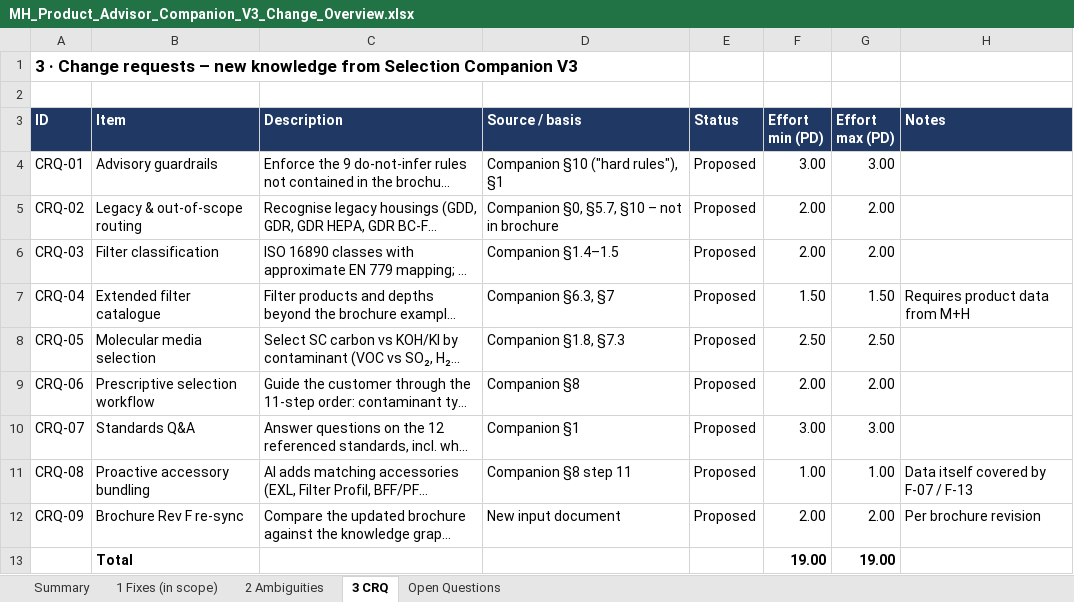
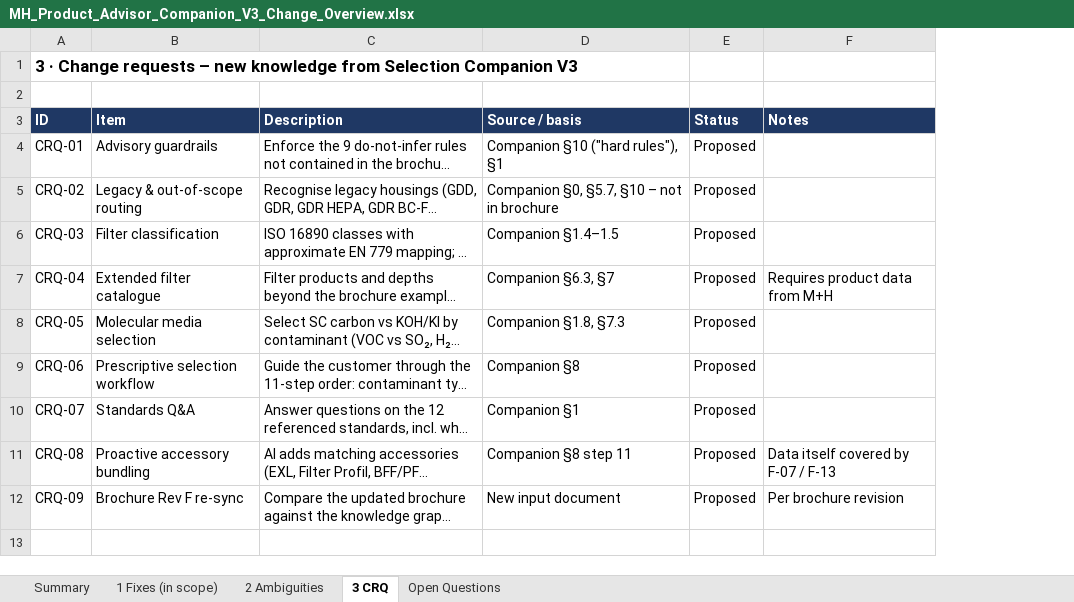
Before and after one commit to piotrzwolinski/synapseos, an Excel workbook: docs/mh-companion-v3/MH_Product_Advisor_Companion_V3_Change_Overview.xlsx, sheet 3 CRQ, drawn as a sheet; long unchanged cells end in …; values as stored, in another font and other column widths than the file's, no borders; charts and pictures not drawn; the diff names each change by its address in the sheet, - before the commit and + after, or states it on an @@ line.

```diff
--- a/docs/mh-companion-v3/MH_Product_Advisor_Companion_V3_Change_Overview.xlsx (sheet 3 CRQ)
+++ b/docs/mh-companion-v3/MH_Product_Advisor_Companion_V3_Change_Overview.xlsx (sheet 3 CRQ)
-column F (Effort min (PD)), rows 4-12: 3.00 | 2.00 | 2.00 | 1.50 | 2.50 | 2.00 | 3.00 | 1.00 | 2.00
-column G (Effort max (PD)), rows 4-12: 3.00 | 2.00 | 2.00 | 1.50 | 2.50 | 2.00 | 3.00 | 1.00 | 2.00
-row 13:  | Total |  |  |  | 19.00 | 19.00
```
Also changed, not shown: sheet Summary, sheet 2 Ambiguities, charts or pictures, 3 other files.
